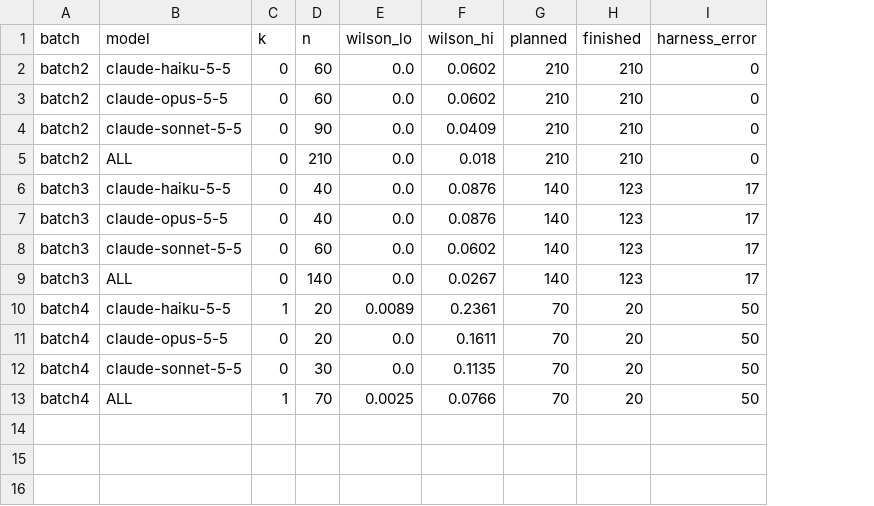
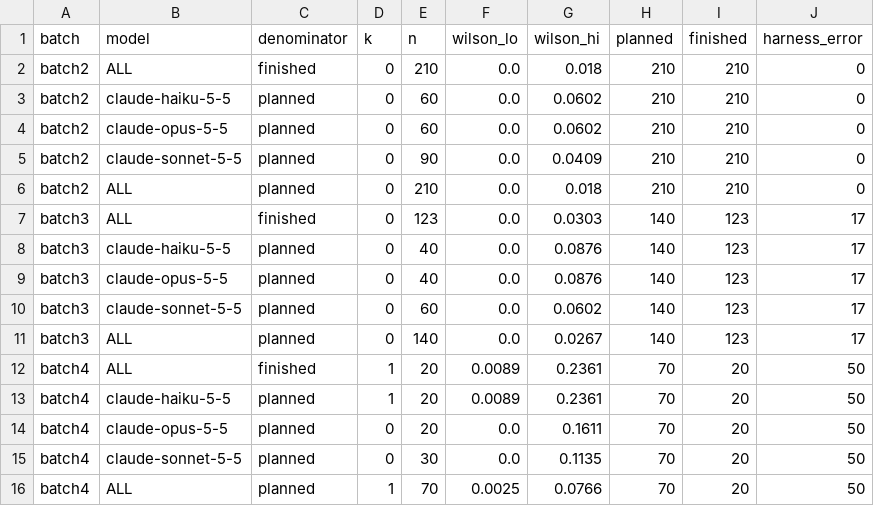
Before and after one commit to Tharun2075/agent-control-plane-evidence, a CSV file: repeats/batch5/e5-intervals.csv, drawn as a sheet; addresses are those after the commit; the diff names each change by its address in the sheet, - before the commit and + after, or states it on an @@ line.

Commit message:
batch5 E5: headline Wilson interval is k/finished (batch3 0/123 [0, .0303], batch4 1/20 [.0089, .2361]); k/planned secondary (judge A J3)

```diff
--- a/repeats/batch5/e5-intervals.csv
+++ b/repeats/batch5/e5-intervals.csv
+column C (denominator), rows 3-6: all planned; rows 8-11: all planned; rows 13-16: all planned
+row 2: batch2 | ALL | finished | 0 | 210 | 0.0 | 0.018 | 210 | 210 | 0
+row 7: batch3 | ALL | finished | 0 | 123 | 0.0 | 0.0303 | 140 | 123 | 17
+row 12: batch4 | ALL | finished | 1 | 20 | 0.0089 | 0.2361 | 70 | 20 | 50
```
Also changed, not shown: 4 other files.
